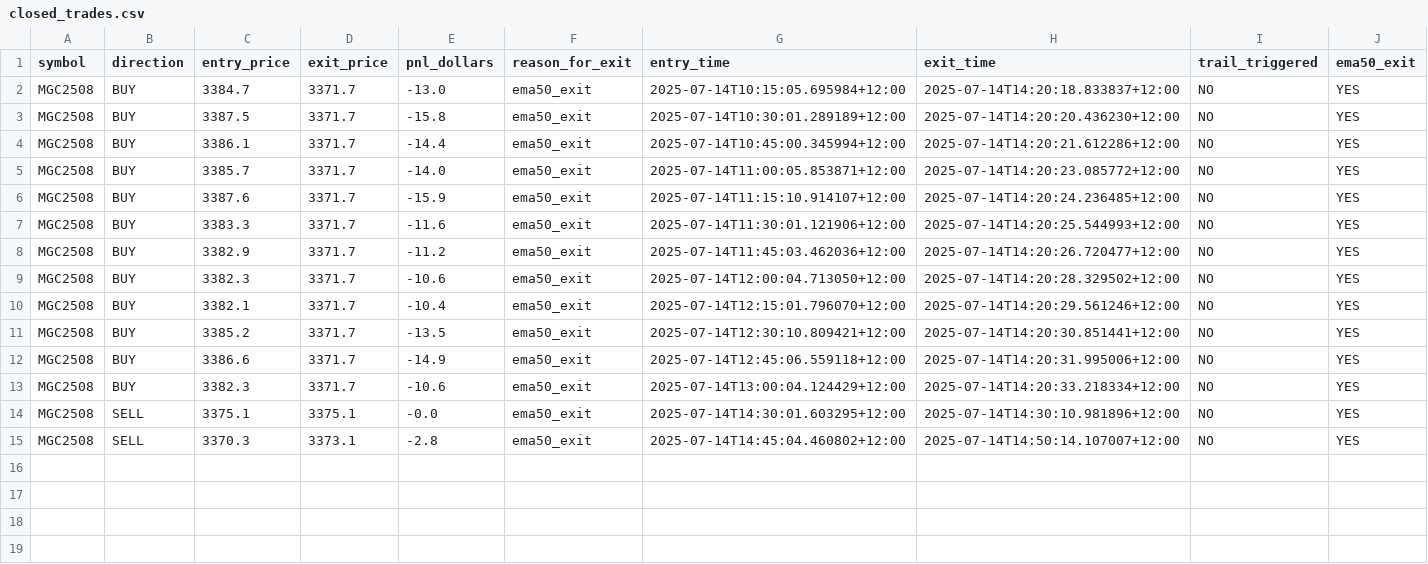
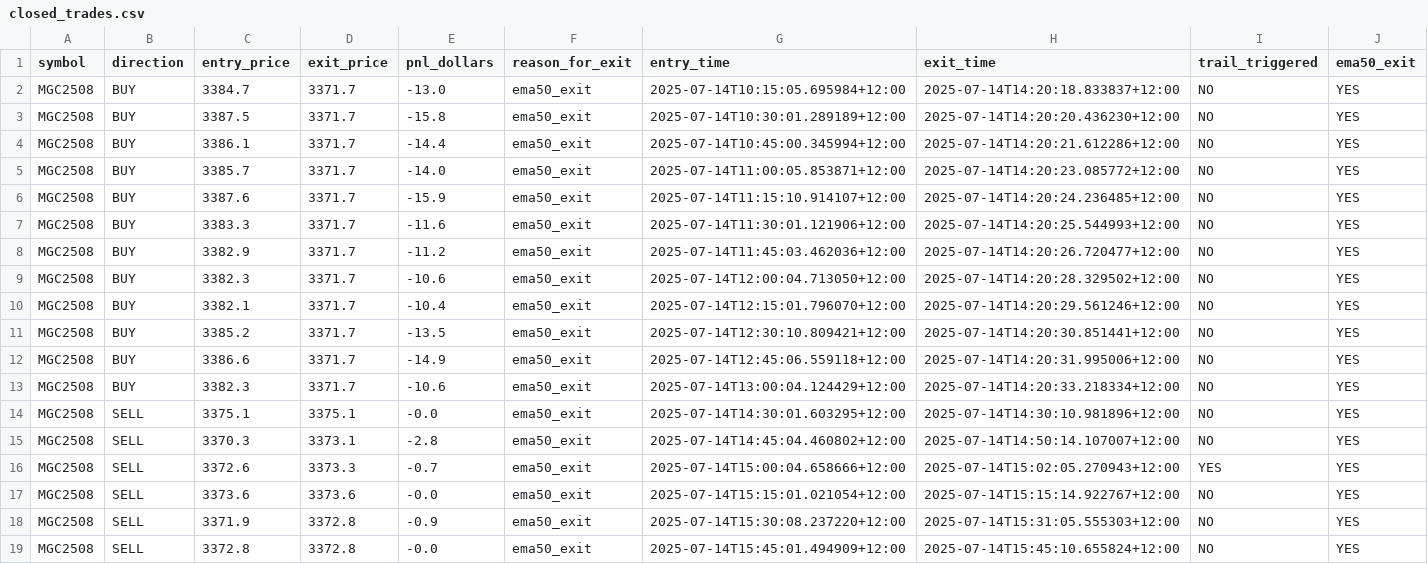
Before and after one commit to Mikeywnz/tw2tt-bridge-clean, a CSV file: closed_trades.csv, drawn as a sheet.

Commit message:
EMA ECHO Charlie

```diff
--- a/closed_trades.csv
+++ b/closed_trades.csv
@@ -15 +15,5 @@ MGC2508,SELL,3375.1,3375.1,-0.0,ema50_exit,2025-07-14T14:30:01.603295+12:00,2025
 MGC2508,SELL,3370.3,3373.1,-2.8,ema50_exit,2025-07-14T14:45:04.460802+12:00,2025-07-14T14:50:14.107007+12:00,NO,YES
+MGC2508,SELL,3372.6,3373.3,-0.7,ema50_exit,2025-07-14T15:00:04.658666+12:00,2025-07-14T15:02:05.270943+12:00,YES,YES
+MGC2508,SELL,3373.6,3373.6,-0.0,ema50_exit,2025-07-14T15:15:01.021054+12:00,2025-07-14T15:15:14.922767+12:00,NO,YES
+MGC2508,SELL,3371.9,3372.8,-0.9,ema50_exit,2025-07-14T15:30:08.237220+12:00,2025-07-14T15:31:05.555303+12:00,NO,YES
+MGC2508,SELL,3372.8,3372.8,-0.0,ema50_exit,2025-07-14T15:45:01.494909+12:00,2025-07-14T15:45:10.655824+12:00,NO,YES
```
